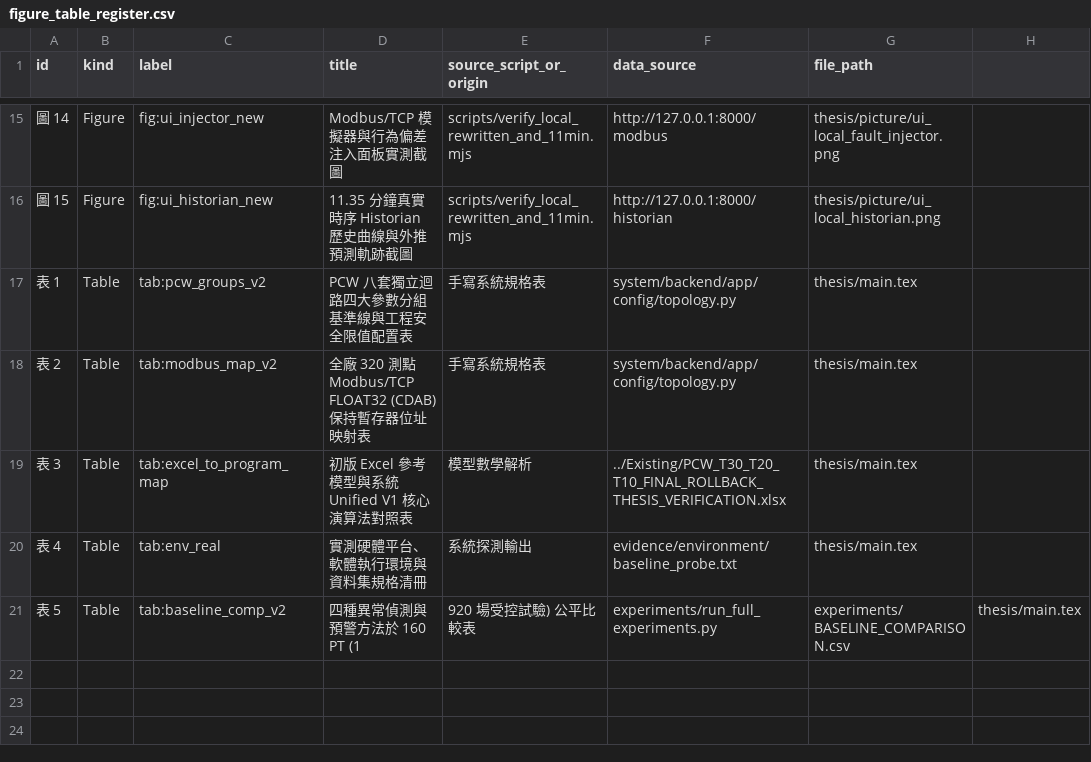
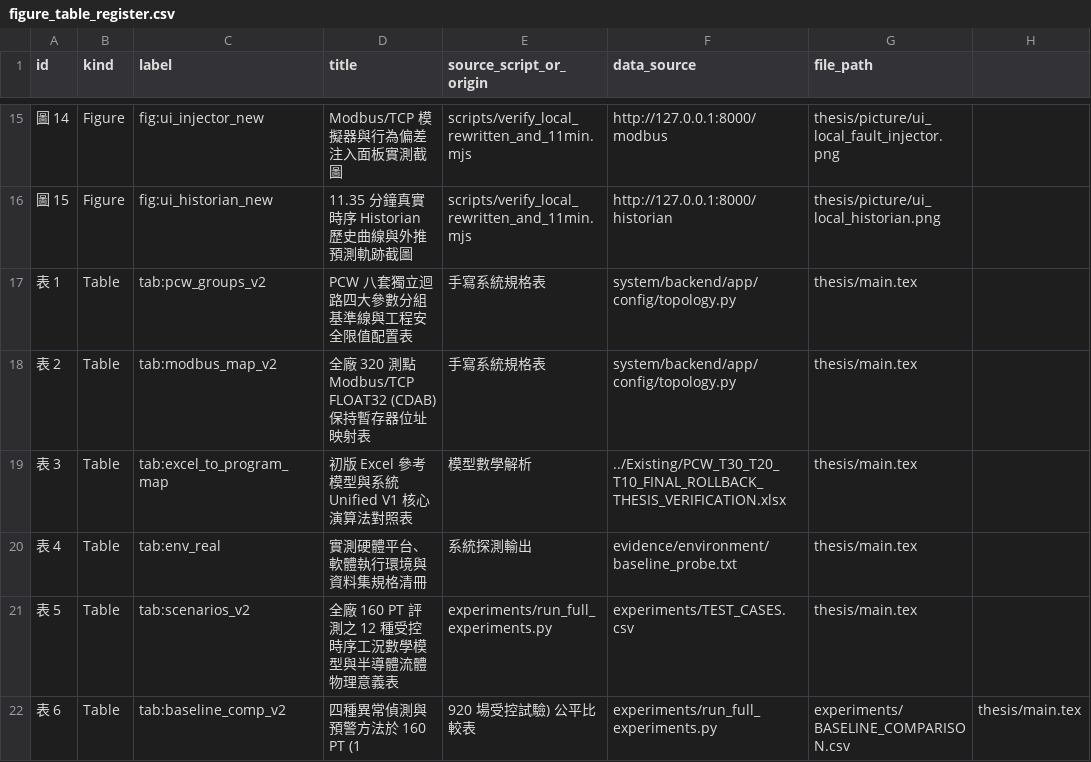
Before and after one commit to benchen1981/PCW-SCADA-System-Final, a CSV file: thesis/figure_table_register.csv, drawn as a sheet; only a part is shown, gaps mark what is left out.

Commit message:
docs(thesis): comprehensively expand Chapter 4 with dataset characteristics, physical modeling of 12 scenarios, 8-stage experimental procedures, and in-depth engineering results discussion (49 pages)

```diff
--- a/thesis/figure_table_register.csv
+++ b/thesis/figure_table_register.csv
@@ -20,2 +20,3 @@ id,kind,label,title,source_script_or_origin,data_source,file_path
 表 4,Table,tab:env_real,實測硬體平台、軟體執行環境與資料集規格清冊,系統探測輸出,evidence/environment/baseline_probe.txt,thesis/main.tex
-表 5,Table,tab:baseline_comp_v2,四種異常偵測與預警方法於 160 PT (1,920 場受控試驗) 公平比較表,experiments/run_full_experiments.py,experiments/BASELINE_COMPARISON.csv,thesis/main.tex
+表 5,Table,tab:scenarios_v2,全廠 160 PT 評測之 12 種受控時序工況數學模型與半導體流體物理意義表,experiments/run_full_experiments.py,experiments/TEST_CASES.csv,thesis/main.tex
+表 6,Table,tab:baseline_comp_v2,四種異常偵測與預警方法於 160 PT (1,920 場受控試驗) 公平比較表,experiments/run_full_experiments.py,experiments/BASELINE_COMPARISON.csv,thesis/main.tex
```
Also changed, not shown: 18 other files.
